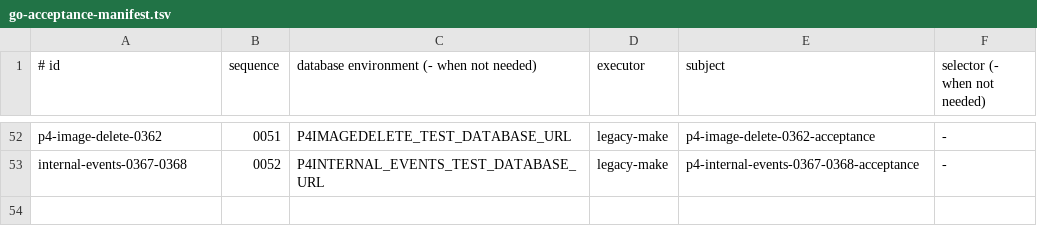
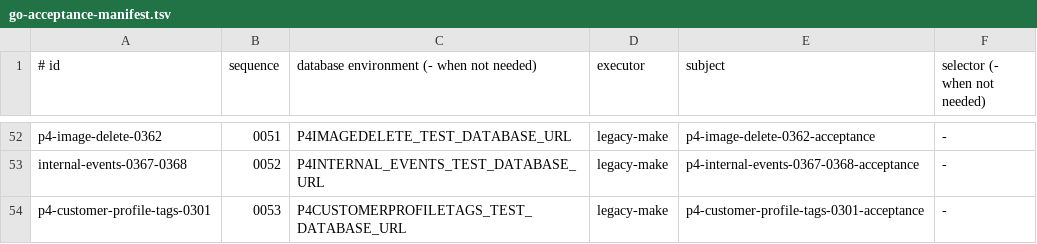
Before and after one commit to qianlan33333-png/AI-CRM-v2, a TSV file: docs/ci/go-acceptance-manifest.tsv, drawn as a sheet; only a part is shown, gaps mark what is left out; the diff names each change by its address in the sheet, - before the commit and + after, or states it on an @@ line.

```diff
--- a/docs/ci/go-acceptance-manifest.tsv
+++ b/docs/ci/go-acceptance-manifest.tsv
+row 54: p4-customer-profile-tags-0301 | 0053 | P4CUSTOMERPROFILETAGS_TEST_DATABASE_URL | legacy-make | p4-customer-profile-tags-0301-acceptance | -
```
Also changed, not shown: docs/feature-matrix.csv, 8 other files.
